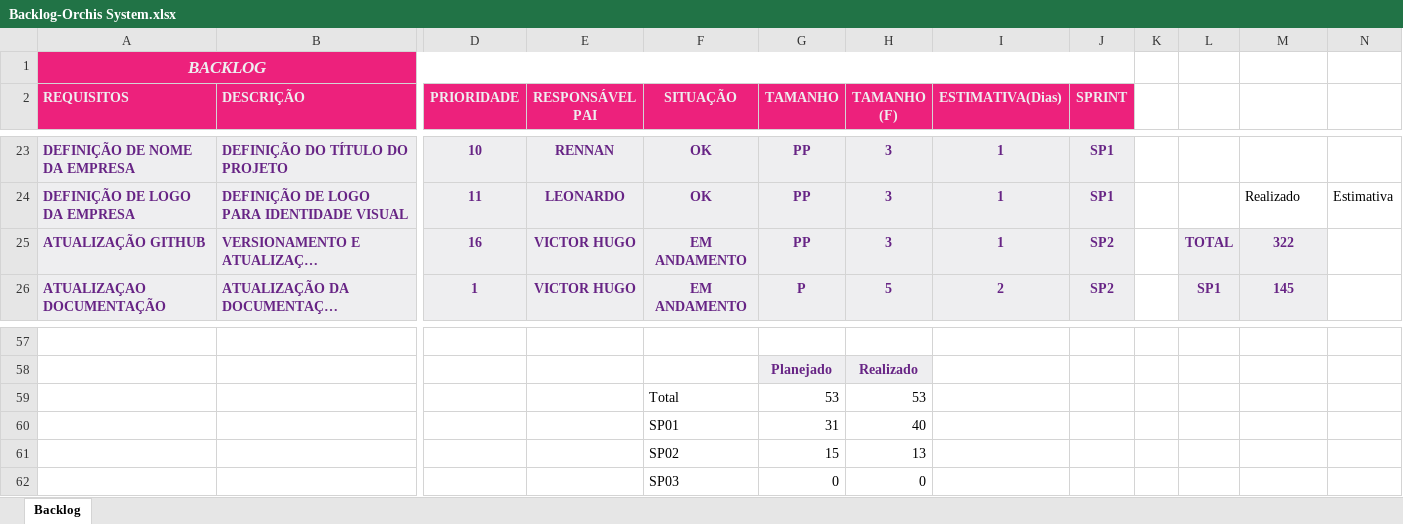
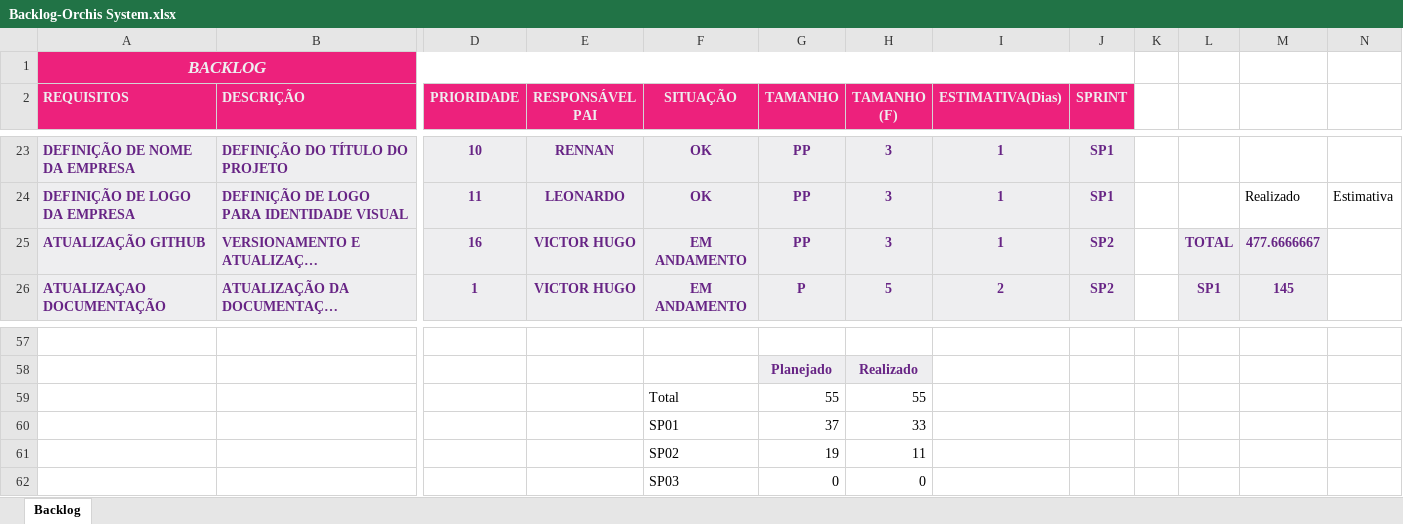
Before and after one commit to OrchisSystems/Documenta-o, an Excel workbook: Backlog-Orchis System.xlsx, sheet Backlog, drawn as a sheet; only a part is shown, gaps mark what is left out; long unchanged cells end in …; values as stored, in another font and other column widths than the file's, no borders; charts and pictures not drawn; removed rows and columns are numbered as before the commit, all else as after; rows hold the shown columns only; the diff names each change by its address in the sheet, - before the commit and + after, or states it on an @@ line.

Commit message:
modificando o backlog

```diff
--- a/Backlog-Orchis System.xlsx (sheet Backlog)
+++ b/Backlog-Orchis System.xlsx (sheet Backlog)
-M25: 322
+M25: 477.6666667
-row 59:  |  |  |  | Total | 53 | 53
-row 60:  |  |  |  | SP01 | 31 | 40
-row 61:  |  |  |  | SP02 | 15 | 13
+row 59:  |  |  |  | Total | 55 | 55
+row 60:  |  |  |  | SP01 | 37 | 33
+row 61:  |  |  |  | SP02 | 19 | 11
```
Also changed, not shown: charts or pictures.
